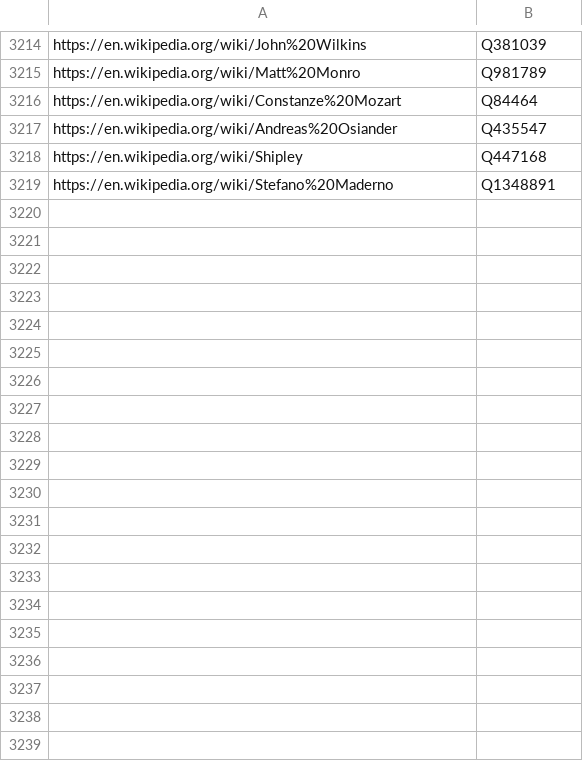
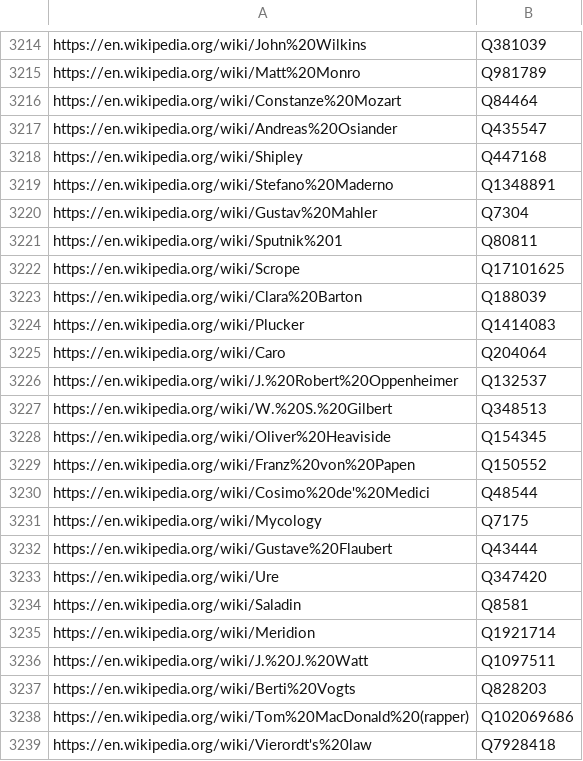
Before and after one commit to knowledge-web/kweb-api, a TSV file: wiki/data.tsv, drawn as a sheet; only a part is shown, gaps mark what is left out; the diff covers the shown part only.

Commit message:
found some more (null values)

```diff
--- a/wiki/data.tsv
+++ b/wiki/data.tsv
@@ -3219 +3219,21 @@ https://en.wikipedia.org/wiki/Shipley	Q447168
 https://en.wikipedia.org/wiki/Stefano%20Maderno	Q1348891
+https://en.wikipedia.org/wiki/Gustav%20Mahler	Q7304
+https://en.wikipedia.org/wiki/Sputnik%201	Q80811
+https://en.wikipedia.org/wiki/Scrope	Q17101625
+https://en.wikipedia.org/wiki/Clara%20Barton	Q188039
+https://en.wikipedia.org/wiki/Plucker	Q1414083
+https://en.wikipedia.org/wiki/Caro	Q204064
+https://en.wikipedia.org/wiki/J.%20Robert%20Oppenheimer	Q132537
+https://en.wikipedia.org/wiki/W.%20S.%20Gilbert	Q348513
+https://en.wikipedia.org/wiki/Oliver%20Heaviside	Q154345
+https://en.wikipedia.org/wiki/Franz%20von%20Papen	Q150552
+https://en.wikipedia.org/wiki/Cosimo%20de'%20Medici	Q48544
+https://en.wikipedia.org/wiki/Mycology	Q7175
+https://en.wikipedia.org/wiki/Gustave%20Flaubert	Q43444
+https://en.wikipedia.org/wiki/Ure	Q347420
+https://en.wikipedia.org/wiki/Saladin	Q8581
+https://en.wikipedia.org/wiki/Meridion	Q1921714
+https://en.wikipedia.org/wiki/J.%20J.%20Watt	Q1097511
+https://en.wikipedia.org/wiki/Berti%20Vogts	Q828203
+https://en.wikipedia.org/wiki/Tom%20MacDonald%20(rapper)	Q102069686
+https://en.wikipedia.org/wiki/Vierordt's%20law	Q7928418
```
Also changed, not shown: 29 added rows elsewhere in this file.
